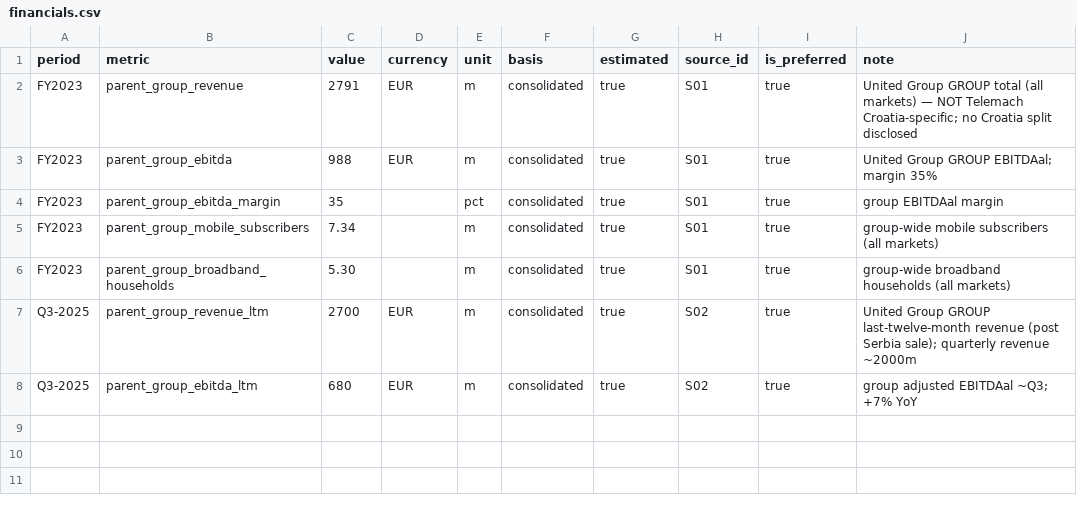
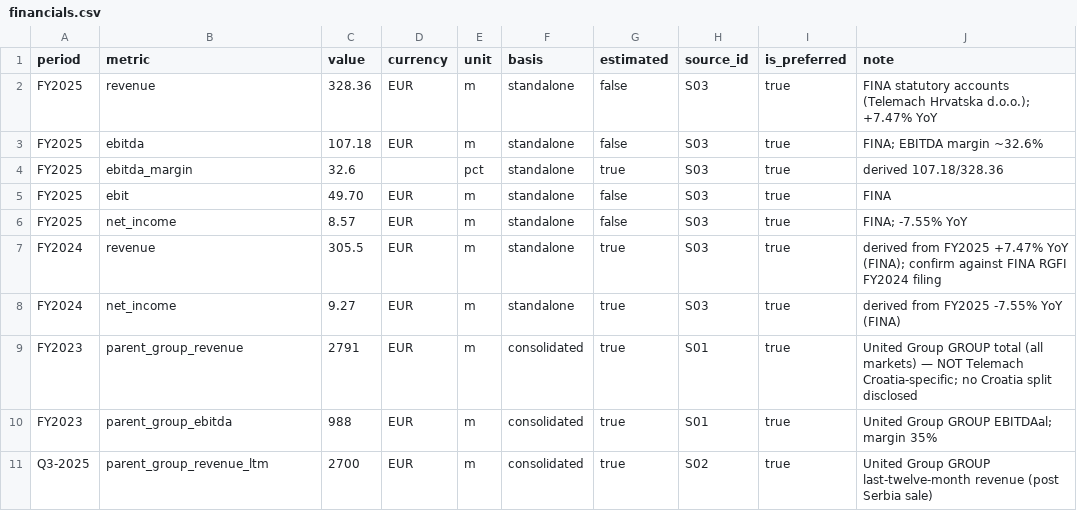
Before and after one commit to mrkrisification/claude, a CSV file: company-research/telemach-croatia/data/financials.csv, drawn as a sheet.

```diff
--- a/company-research/telemach-croatia/data/financials.csv
+++ b/company-research/telemach-croatia/data/financials.csv
@@ -1,8 +1,11 @@
 period,metric,value,currency,unit,basis,estimated,source_id,is_preferred,note
+FY2025,revenue,328.36,EUR,m,standalone,false,S03,true,FINA statutory accounts (Telemach Hrvatska d.o.o.); +7.47% YoY
+FY2025,ebitda,107.18,EUR,m,standalone,false,S03,true,FINA; EBITDA margin ~32.6%
+FY2025,ebitda_margin,32.6,,pct,standalone,true,S03,true,derived 107.18/328.36
+FY2025,ebit,49.70,EUR,m,standalone,false,S03,true,FINA
+FY2025,net_income,8.57,EUR,m,standalone,false,S03,true,FINA; -7.55% YoY
+FY2024,revenue,305.5,EUR,m,standalone,true,S03,true,derived from FY2025 +7.47% YoY (FINA); confirm against FINA RGFI FY2024 filing
+FY2024,net_income,9.27,EUR,m,standalone,true,S03,true,derived from FY2025 -7.55% YoY (FINA)
 FY2023,parent_group_revenue,2791,EUR,m,consolidated,true,S01,true,United Group GROUP total (all markets) — NOT Telemach Croatia-specific; no Croatia split disclosed
 FY2023,parent_group_ebitda,988,EUR,m,consolidated,true,S01,true,United Group GROUP EBITDAal; margin 35%
-FY2023,parent_group_ebitda_margin,35,,pct,consolidated,true,S01,true,group EBITDAal margin
-FY2023,parent_group_mobile_subscribers,7.34,,m,consolidated,true,S01,true,group-wide mobile subscribers (all markets)
-FY2023,parent_group_broadband_households,5.30,,m,consolidated,true,S01,true,group-wide broadband households (all markets)
-Q3-2025,parent_group_revenue_ltm,2700,EUR,m,consolidated,true,S02,true,United Group GROUP last-twelve-month revenue (post Serbia sale); quarterly revenue ~2000m
-Q3-2025,parent_group_ebitda_ltm,680,EUR,m,consolidated,true,S02,true,group adjusted EBITDAal ~Q3; +7% YoY
+Q3-2025,parent_group_revenue_ltm,2700,EUR,m,consolidated,true,S02,true,United Group GROUP last-twelve-month revenue (post Serbia sale)
```
Also changed, not shown: company-research/_markets/croatia/data/market.csv, 6 other files.
